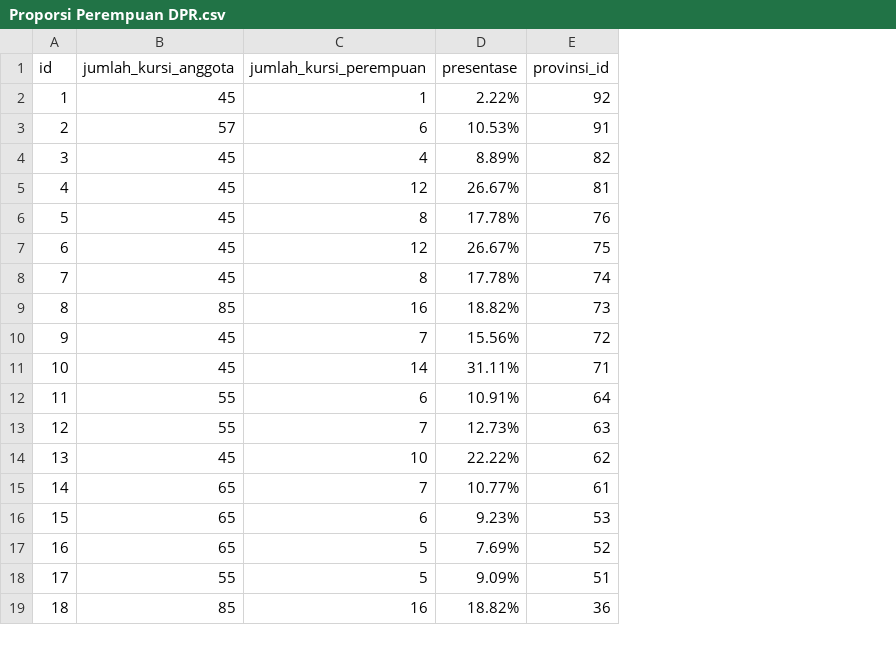
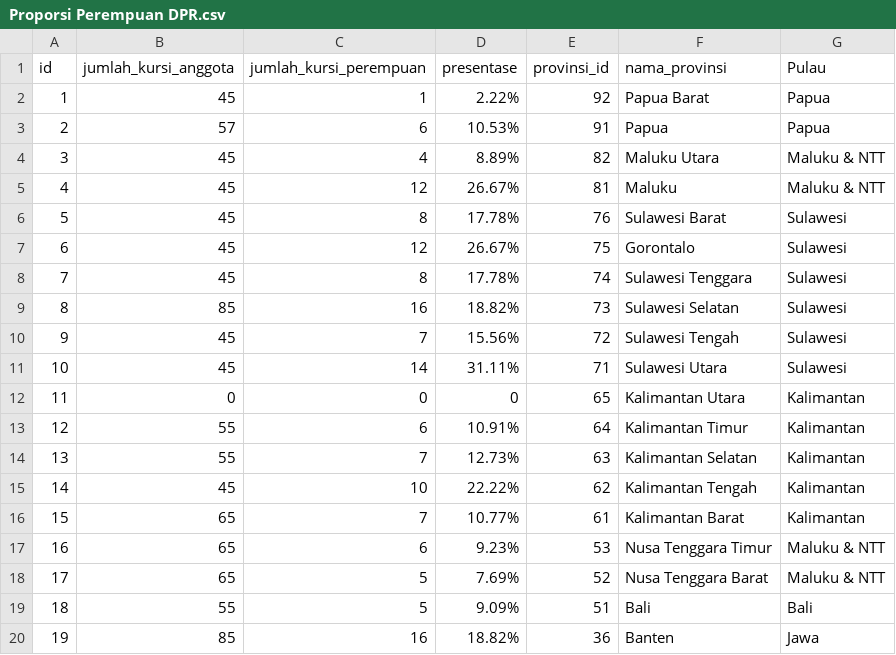
Before and after one commit to armdhn23/kerabatdata-miniclass, a CSV file: data/Proporsi Perempuan DPR.csv, drawn as a sheet; only a part is shown; addresses are those after the commit; the diff names each change by its address in the sheet, - before the commit and + after, or states it on an @@ line.

```diff
--- a/data/Proporsi Perempuan DPR.csv
+++ b/data/Proporsi Perempuan DPR.csv
+column F (nama_provinsi), rows 2-11: Papua Barat | Papua | Maluku Utara | Maluku | Sulawesi Barat | Gorontalo | Sulawesi Tenggara | Sulawesi Selatan | Sulawesi Tengah | Sulawesi Utara; rows 13-20: Kalimantan Timur | Kalimantan Selatan | Kalimantan Tengah | Kalimantan Barat | Nusa Tenggara Timur | Nusa Tenggara Barat | Bali | Banten
+column G (Pulau), rows 2-11: Papua | Papua | Maluku & NTT | Maluku & NTT | Sulawesi | Sulawesi | Sulawesi | Sulawesi | Sulawesi | Sulawesi; rows 13-20: Kalimantan | Kalimantan | Kalimantan | Kalimantan | Maluku & NTT | Maluku & NTT | Bali | Jawa
+row 12: 11 | 0 | 0 | 0 | 65 | Kalimantan Utara | Kalimantan
@@ column A (id) renumbered from row 13 down @@
```
Also changed, not shown: 27 other files.
